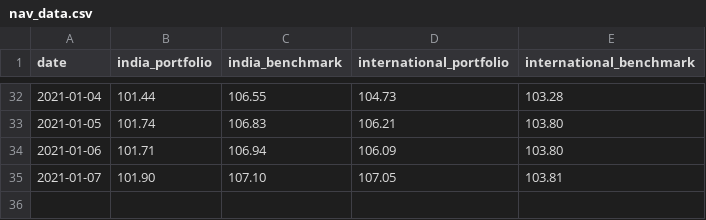
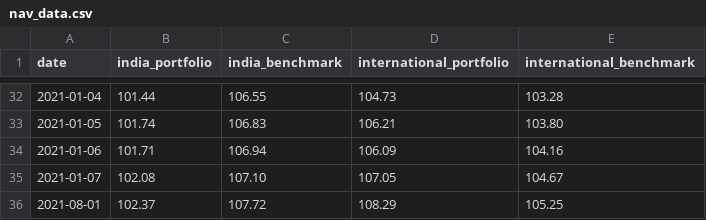
Before and after one commit to rammybt/trading_journal, a CSV file: nav_data.csv, drawn as a sheet; only a part is shown, gaps mark what is left out.

Commit message:
Update nav_data.csv

```diff
--- a/nav_data.csv
+++ b/nav_data.csv
@@ -33,3 +33,4 @@ date,india_portfolio,india_benchmark,international_portfolio,international_bench
 2021-01-05,101.74,106.83,106.21,103.80
-2021-01-06,101.71,106.94,106.09,103.80
-2021-01-07,101.90,107.10,107.05,103.81
+2021-01-06,101.71,106.94,106.09,104.16
+2021-01-07,102.08,107.10,107.05,104.67
+2021-08-01,102.37,107.72,108.29,105.25
```
